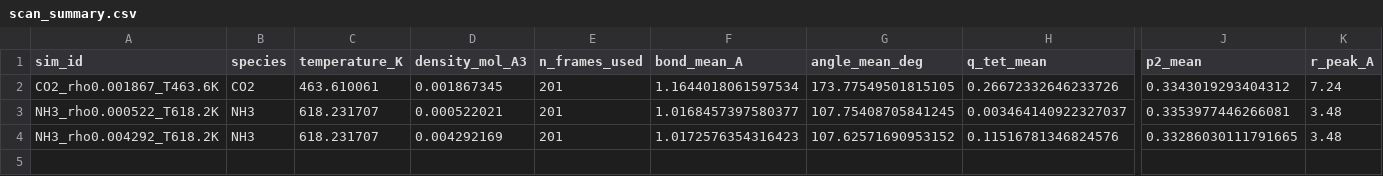
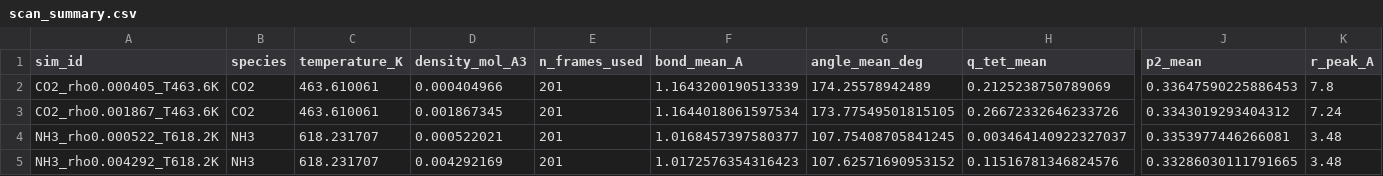
Before and after one commit to Yong-Q/new, a CSV file: results/maceles_density_scan_exact/scan_summary.csv, drawn as a sheet; only a part is shown, gaps mark what is left out; rows hold the shown columns only; the diff names each change by its address in the sheet, - before the commit and + after, or states it on an @@ line.

```diff
--- a/results/maceles_density_scan_exact/scan_summary.csv
+++ b/results/maceles_density_scan_exact/scan_summary.csv
+row 2: CO2_rho0.000405_T463.6K | CO2 | 463.610061 | 0.000404966 | 201 | 1.1643200190513339 | 174.25578942489 | 0.2125238750789069 | 0.33647590225886453 | 7.8
```
Also changed, not shown: 6 other files.
